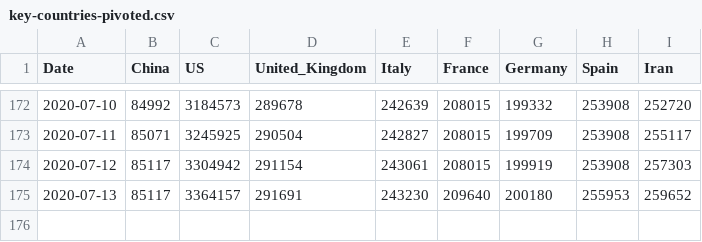
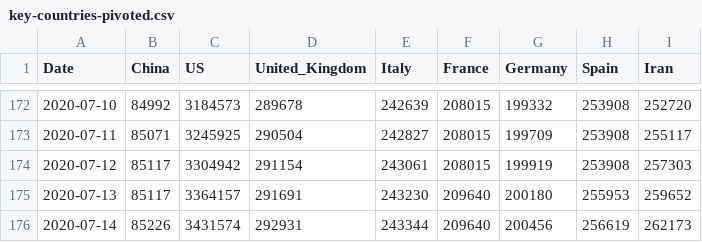
Before and after one commit to Gwardii/covid-19, a CSV file: data/key-countries-pivoted.csv, drawn as a sheet; only a part is shown, gaps mark what is left out; the diff names each change by its address in the sheet, - before the commit and + after, or states it on an @@ line.

```diff
--- a/data/key-countries-pivoted.csv
+++ b/data/key-countries-pivoted.csv
+row 176: 2020-07-14 | 85226 | 3431574 | 292931 | 243344 | 209640 | 200456 | 256619 | 262173
```
Also changed, not shown: data/worldwide-aggregated.csv, 3 other files.
